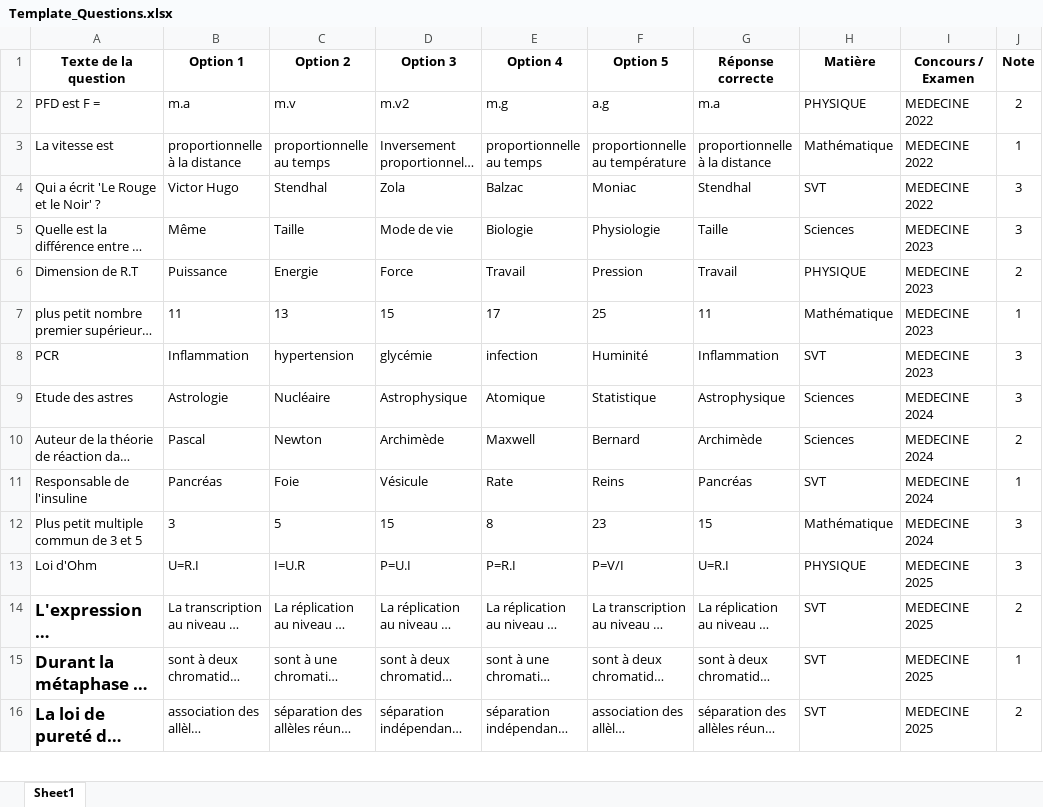
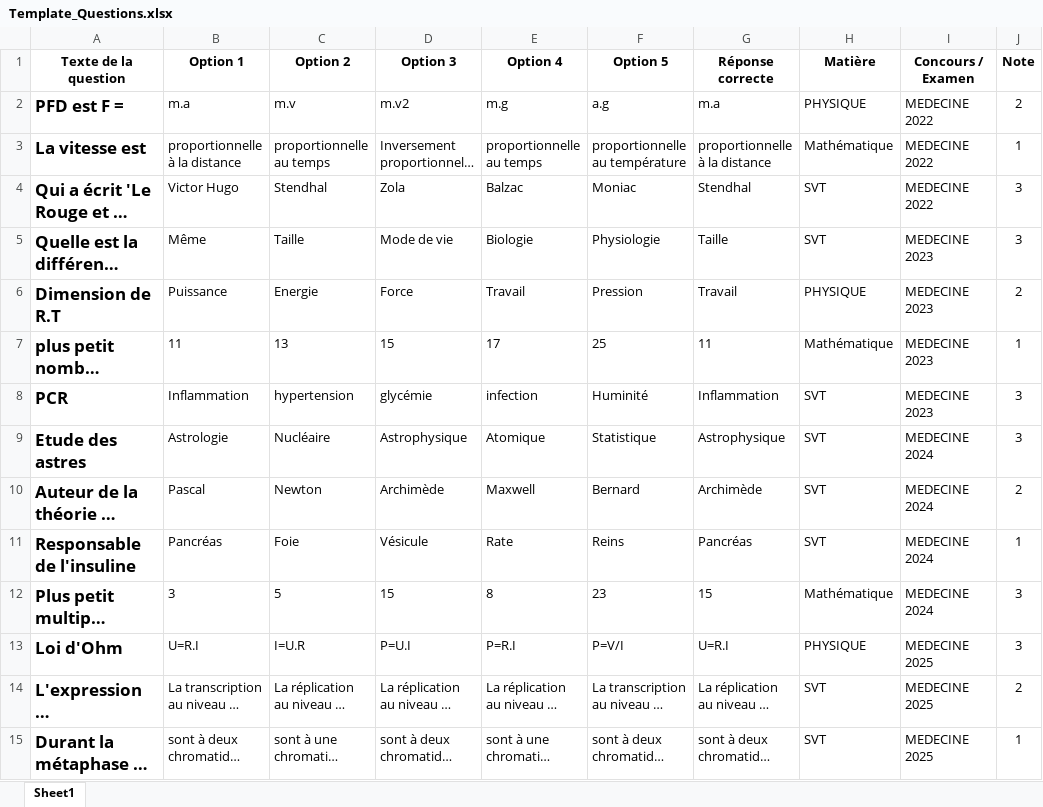
Before and after one commit to moulaycherif/MED-CONTEST, an Excel workbook: Template_Questions.xlsx, sheet Sheet1, drawn as a sheet; only a part is shown; the shorter side is filled out with more unchanged rows; long unchanged cells end in …; values as stored, in another font and other column widths than the file's, no borders; the diff names each change by its address in the sheet, - before the commit and + after, or states it on an @@ line.

```diff
--- a/Template_Questions.xlsx (sheet Sheet1)
+++ b/Template_Questions.xlsx (sheet Sheet1)
-A2:A13 bold: off
+A2:A13 bold: on, text size: larger
-H5 (Matière): Sciences
+H5 (Matière): SVT
-H9:H10 (Matière): Sciences
+H9:H10 (Matière): SVT
```
Also changed, not shown: 1 other file.
